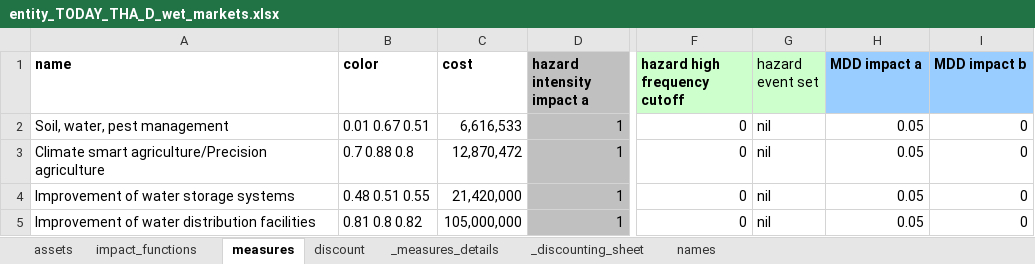
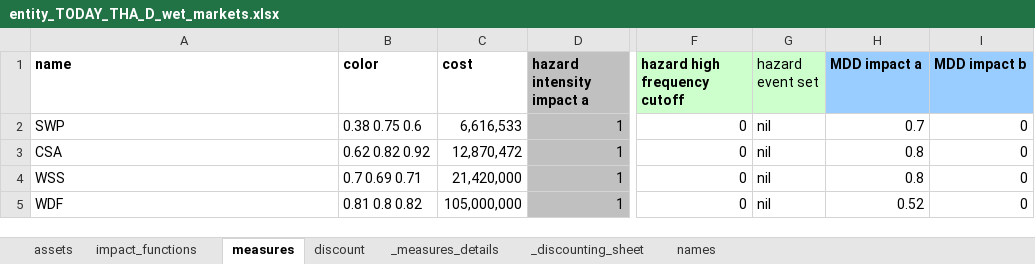
Before and after one commit to gkalomalos/ERA_projects_SWORD, an Excel workbook: data/entities/entity_TODAY_THA_D_wet_markets.xlsx, sheet measures, drawn as a sheet; only a part is shown, gaps mark what is left out; values as stored, in another font and other column widths than the file's, no borders; the diff names each change by its address in the sheet, - before the commit and + after, or states it on an @@ line.

```diff
--- a/data/entities/entity_TODAY_THA_D_wet_markets.xlsx (sheet measures)
+++ b/data/entities/entity_TODAY_THA_D_wet_markets.xlsx (sheet measures)
-A2 (name): Soil, water, pest management
+A2 (name): SWP
-B2 (color): 0.01 0.67 0.51
+B2 (color): 0.38 0.75 0.6
-H2 (MDD impact a): 0.05
+H2 (MDD impact a): 0.7
-A3 (name): Climate smart agriculture/Precision agriculture
+A3 (name): CSA
-B3 (color): 0.7 0.88 0.8
+B3 (color): 0.62 0.82 0.92
-H3:H4 (MDD impact a): 0.05
+H3:H4 (MDD impact a): 0.8
-A4 (name): Improvement of water storage systems
+A4 (name): WSS
-B4 (color): 0.48 0.51 0.55
+B4 (color): 0.7 0.69 0.71
-A5 (name): Improvement of water distribution facilities
+A5 (name): WDF
-H5 (MDD impact a): 0.05
+H5 (MDD impact a): 0.52
```
Also changed, not shown: data/entities/entity_TODAY_EGY_HW_crops.xlsx, data/entities/entity_TODAY_EGY_HW_hotels.xlsx, 11 other files.
